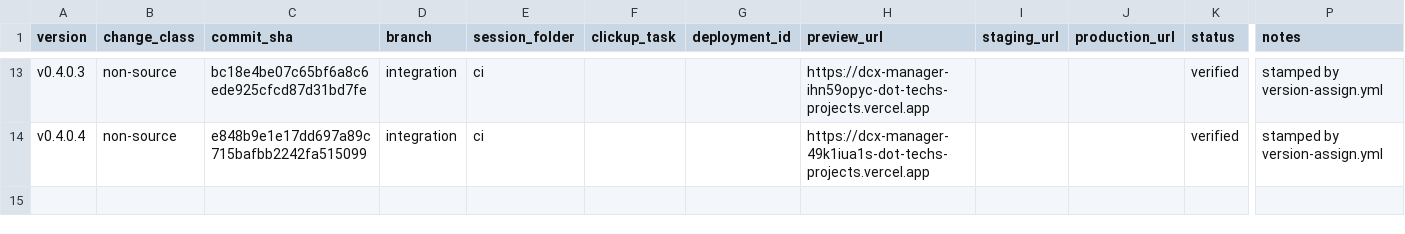
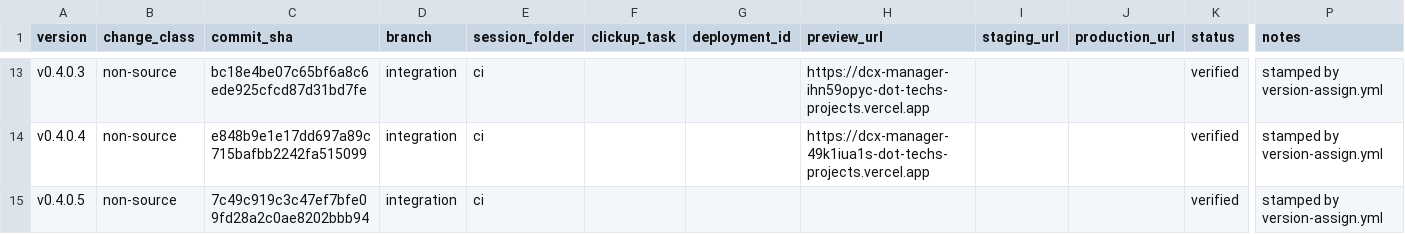
Before and after one commit to tech557/dcx-manager, a CSV file: docs/releases/registry.csv, drawn as a sheet; only a part is shown, gaps mark what is left out; rows hold the shown columns only; the diff names each change by its address in the sheet, - before the commit and + after, or states it on an @@ line.

```diff
--- a/docs/releases/registry.csv
+++ b/docs/releases/registry.csv
+row 15: v0.4.0.5 | non-source | 7c49c919c3c47ef7bfe09fd28a2c0ae8202bbb94 | integration | ci |  |  |  |  |  | verified | stamped by version-assign.yml
```
Also changed, not shown: 1 other file.
